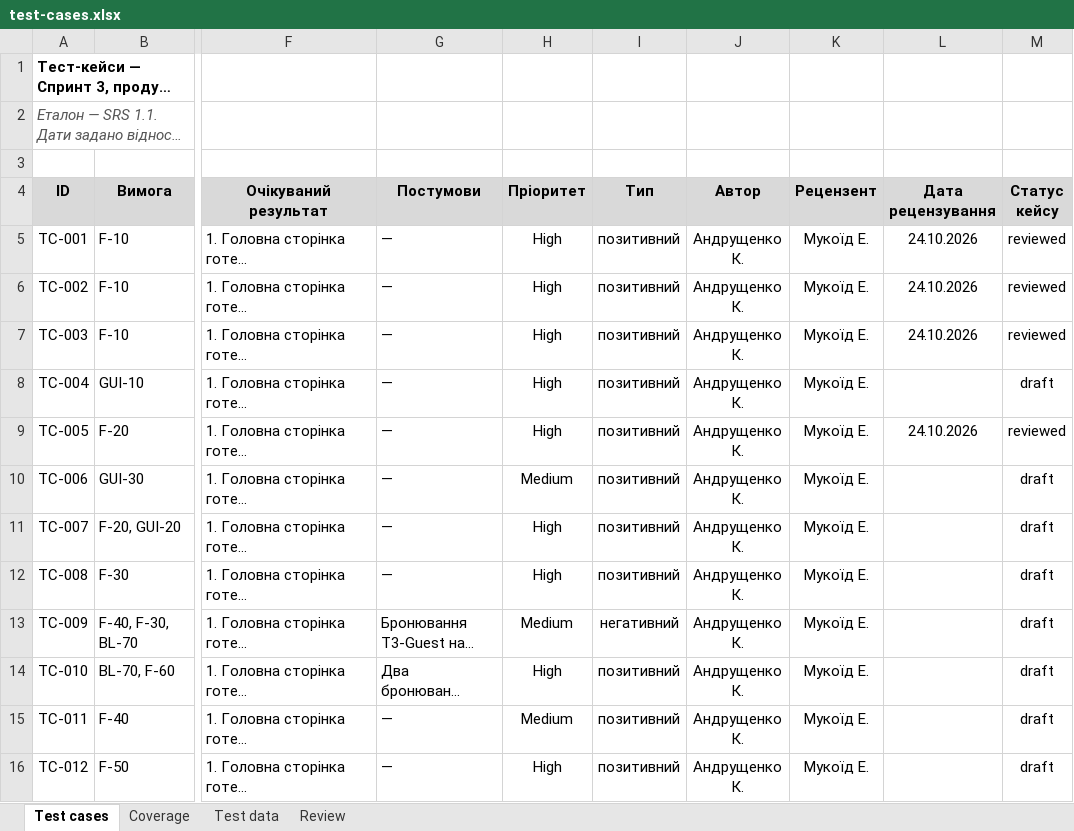
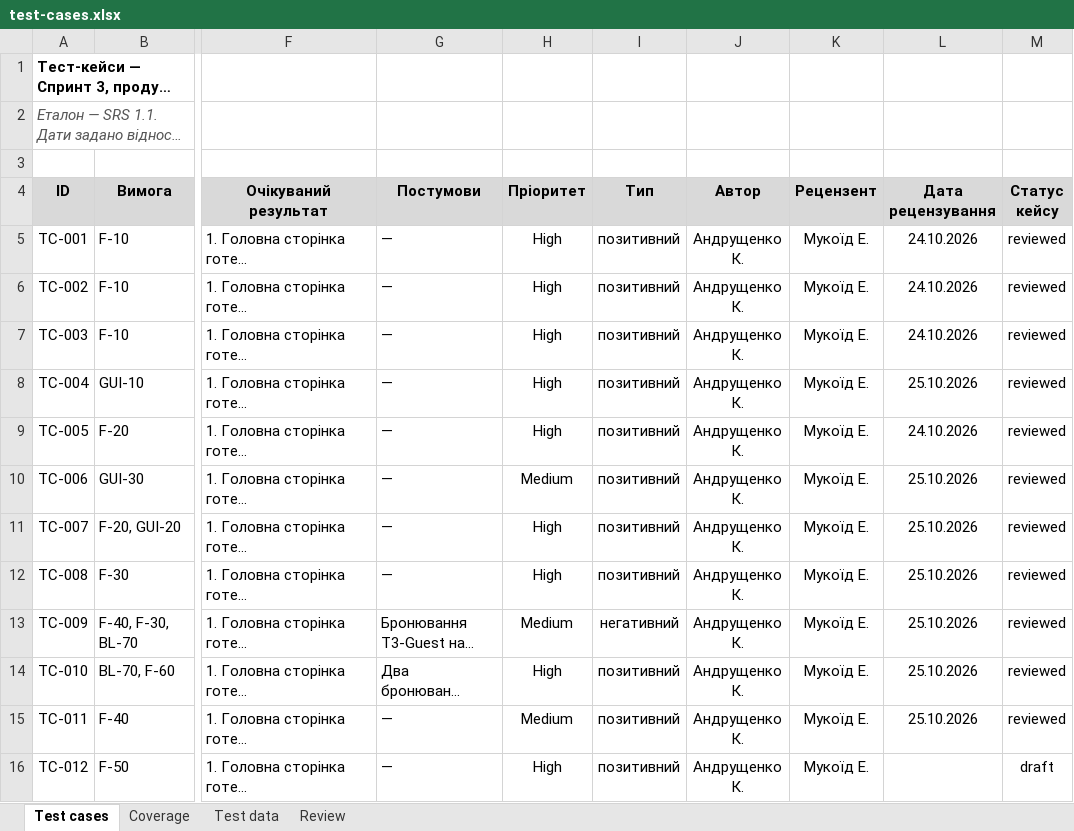
Before and after one commit to Dun18-droid/tzyapz-team-Hay-, an Excel workbook: docs/sprint3/test-cases.xlsx, sheet Test cases, drawn as a sheet; only a part is shown, gaps mark what is left out; long unchanged cells end in …; values as stored, in another font and other column widths than the file's, no borders; charts and pictures not drawn; the diff covers the shown part only; the diff names each change by its address in the sheet, - before the commit and + after, or states it on an @@ line.

Commit message:
[REVIEW] Повторна перевірка: 53 reviewed, TC-012 і TC-016 на доопрацювання

```diff
--- a/docs/sprint3/test-cases.xlsx (sheet Test cases)
+++ b/docs/sprint3/test-cases.xlsx (sheet Test cases)
-L8 (Дата рецензування): (empty)
+L8 (Дата рецензування): 25.10.2026
-M8 (Статус кейсу): draft
+M8 (Статус кейсу): reviewed
-L10:L15 (Дата рецензування): (empty)
+L10:L15 (Дата рецензування): 25.10.2026
-M10:M15 (Статус кейсу): draft
+M10:M15 (Статус кейсу): reviewed
```
Also changed, not shown: 48 edited cells elsewhere in this sheet, sheet Review, sheet Coverage, charts or pictures.
